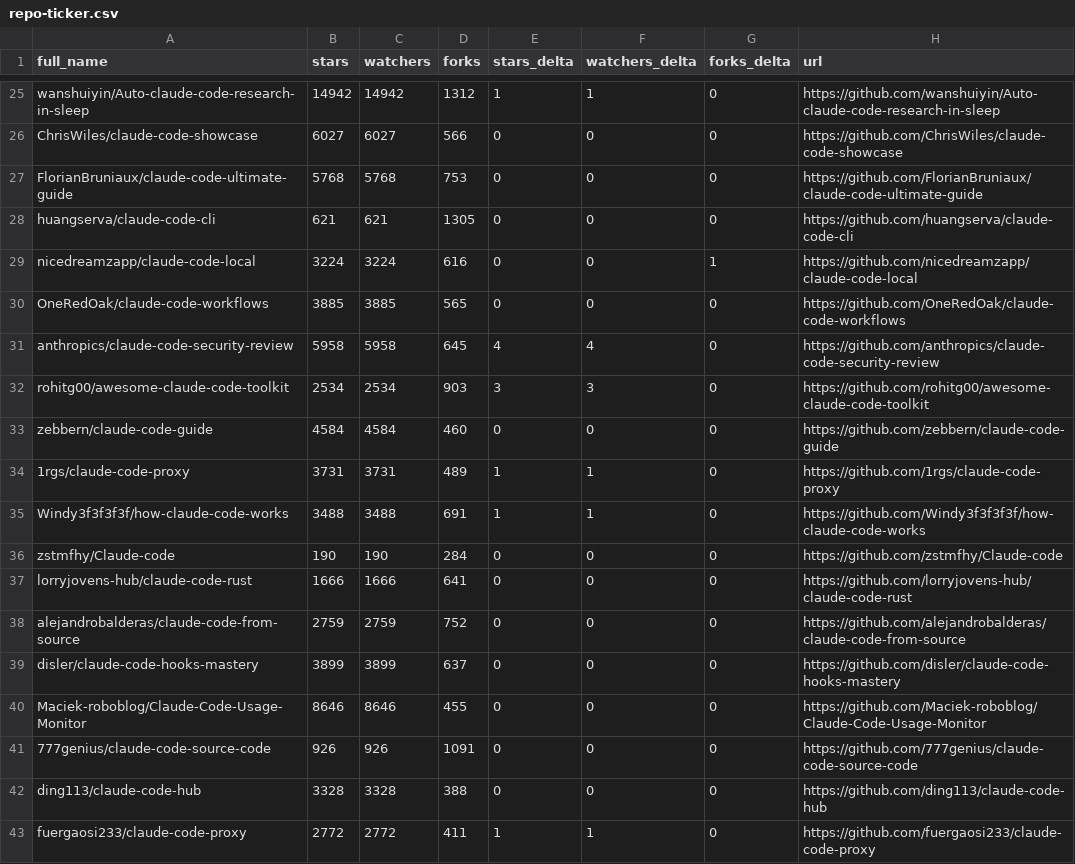
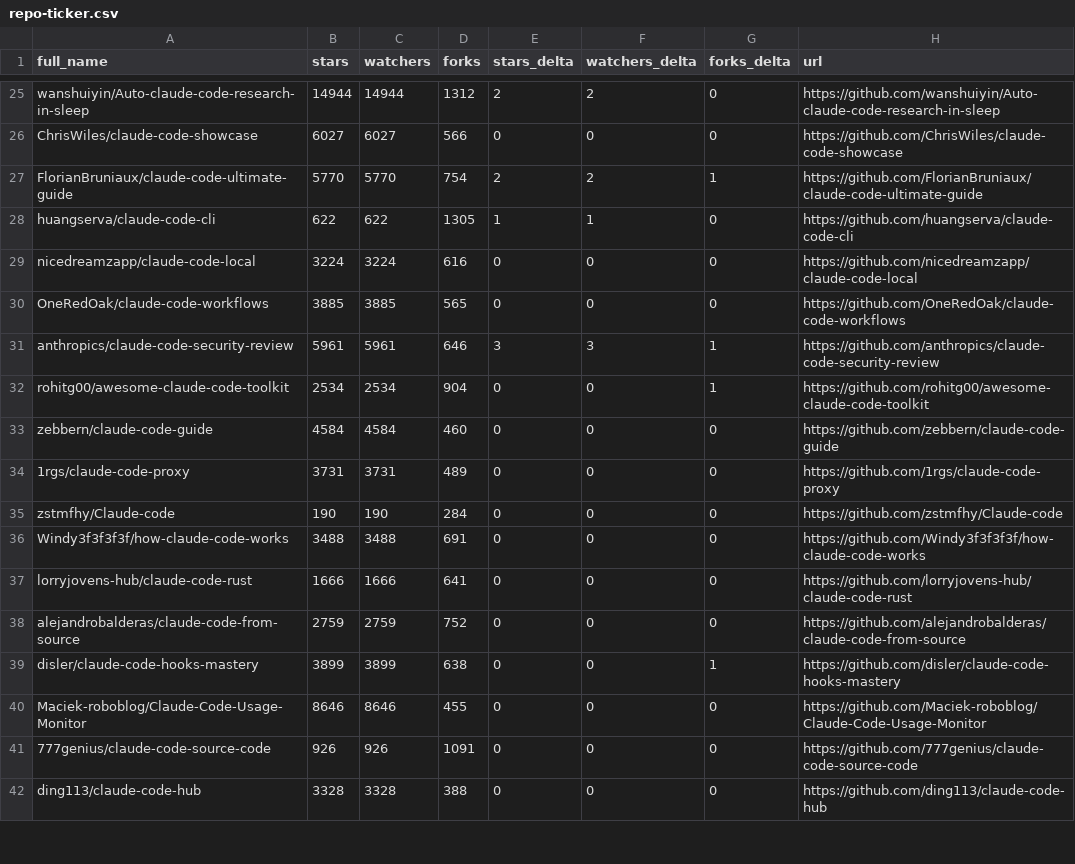
Before and after one commit to kxz2002/awesome-claude-code, a CSV file: data/repo-ticker.csv, drawn as a sheet; only a part is shown, gaps mark what is left out; removed rows and columns are numbered as before the commit, all else as after; the diff covers the shown part only; the diff names each change by its address in the sheet, - before the commit and + after, or states it on an @@ line.

```diff
--- a/data/repo-ticker.csv
+++ b/data/repo-ticker.csv
-B25 (stars): 14942
+B25 (stars): 14944
-C25 (watchers): 14942
+C25 (watchers): 14944
-E25 (stars_delta): 1
+E25 (stars_delta): 2
-F25 (watchers_delta): 1
+F25 (watchers_delta): 2
-B27 (stars): 5768
+B27 (stars): 5770
-C27 (watchers): 5768
+C27 (watchers): 5770
-D27 (forks): 753
+D27 (forks): 754
-E27 (stars_delta): 0
+E27 (stars_delta): 2
-F27 (watchers_delta): 0
+F27 (watchers_delta): 2
-G27 (forks_delta): 0
+G27 (forks_delta): 1
-B28 (stars): 621
+B28 (stars): 622
-C28 (watchers): 621
+C28 (watchers): 622
-E28 (stars_delta): 0
+E28 (stars_delta): 1
-F28 (watchers_delta): 0
+F28 (watchers_delta): 1
-G29 (forks_delta): 1
+G29 (forks_delta): 0
-B31 (stars): 5958
+B31 (stars): 5961
-C31 (watchers): 5958
+C31 (watchers): 5961
-D31 (forks): 645
+D31 (forks): 646
-E31 (stars_delta): 4
+E31 (stars_delta): 3
-F31 (watchers_delta): 4
+F31 (watchers_delta): 3
-G31:G32 (forks_delta): 0
+G31:G32 (forks_delta): 1
-D32 (forks): 903
+D32 (forks): 904
-E32 (stars_delta): 3
+E32 (stars_delta): 0
-F32 (watchers_delta): 3
+F32 (watchers_delta): 0
-E34 (stars_delta): 1
+E34 (stars_delta): 0
-F34 (watchers_delta): 1
+F34 (watchers_delta): 0
-row 35: Windy3f3f3f3f/how-claude-code-works | 3488 | 3488 | 691 | 1 | 1 | 0 | https://github.com/Windy3f3f3f3f/how-claude-code-works
+row 36: Windy3f3f3f3f/how-claude-code-works | 3488 | 3488 | 691 | 0 | 0 | 0 | https://github.com/Windy3f3f3f3f/how-claude-code-works
-D39 (forks): 637
+D39 (forks): 638
-G39 (forks_delta): 0
+G39 (forks_delta): 1
-row 43: fuergaosi233/claude-code-proxy | 2772 | 2772 | 411 | 1 | 1 | 0 | https://github.com/fuergaosi233/claude-code-proxy
```
Also changed, not shown: 2 added rows, 1 removed row, 1 moved row and 120 edited cells elsewhere in this file, 4 other files.
